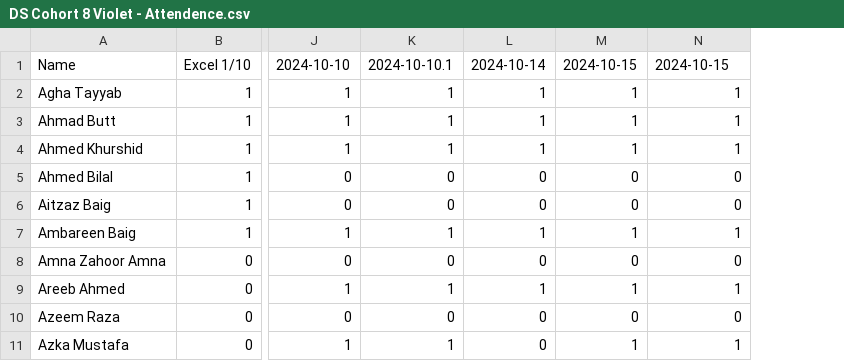
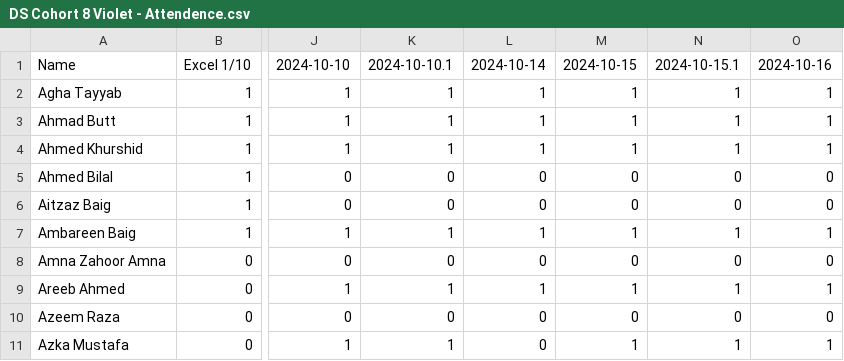
Before and after one commit to atomcamp/Attendance_merger, a CSV file: DS Cohort 8 Violet - Attendence.csv, drawn as a sheet; only a part is shown, gaps mark what is left out; the diff names each change by its address in the sheet, - before the commit and + after, or states it on an @@ line.

Commit message:
Update attendance

```diff
--- a/DS Cohort 8 Violet - Attendence.csv
+++ b/DS Cohort 8 Violet - Attendence.csv
+column O, rows 1-11: 2024-10-16 | 1 | 1 | 1 | 0 | 0 | 1 | 0 | 1 | 0 | 1
-N1: 2024-10-15
+N1: 2024-10-15.1
```
